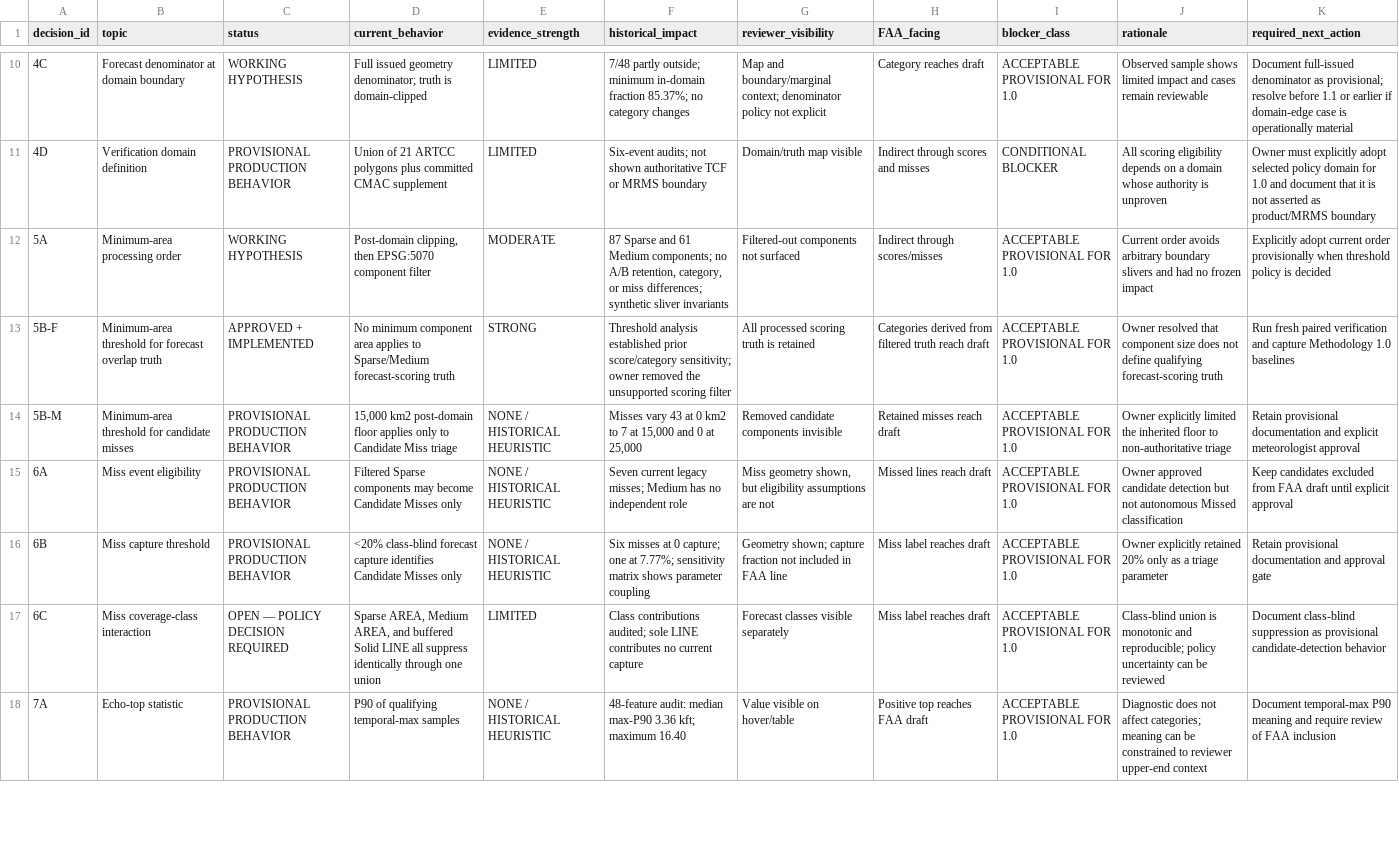
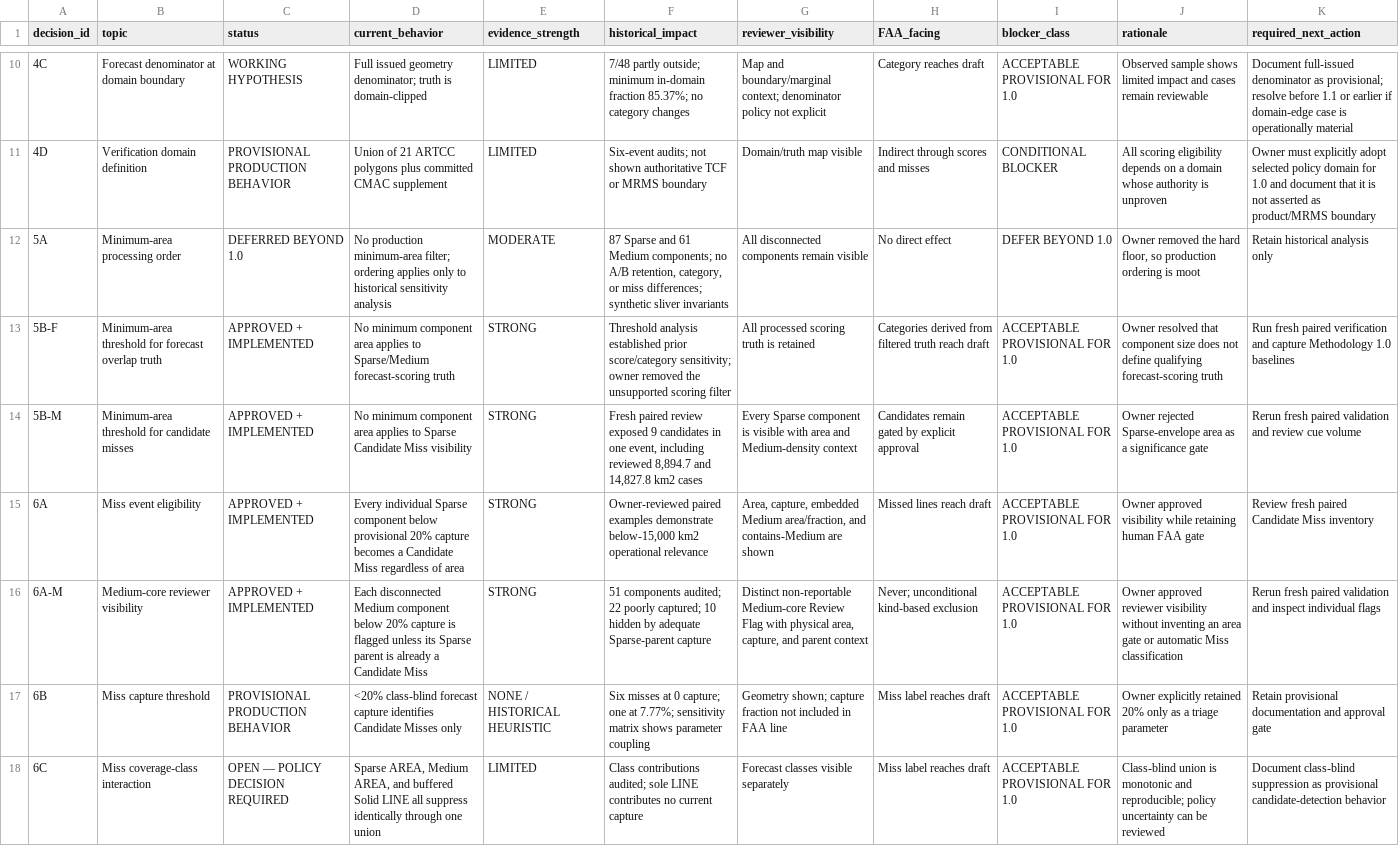
Before and after one commit to scottaminnick/tcf_auto_verification, a CSV file: analysis/methodology_1_0_decision_matrix.csv, drawn as a sheet; only a part is shown, gaps mark what is left out; the shorter side is filled out with more unchanged rows.

Commit message:
fix: expand Candidate Miss review cues

```diff
--- a/analysis/methodology_1_0_decision_matrix.csv
+++ b/analysis/methodology_1_0_decision_matrix.csv
@@ -11,6 +11,7 @@ decision_id,topic,status,current_behavior,evidence_strength,historical_impact,re
 4D,Verification domain definition,PROVISIONAL PRODUCTION BEHAVIOR,Union of 21 ARTCC polygons plus committed CMAC supplement,LIMITED,Six-event audits; not shown authoritative TCF or MRMS boundary,Domain/truth map visible,Indirect through scores and misses,CONDITIONAL BLOCKER,All scoring eligibility depends on a domain whose authority is unproven,Owner must explicitly adopt selected policy domain for 1.0 and document that it is not asserted as product/MRMS boundary
-5A,Minimum-area processing order,WORKING HYPOTHESIS,"Post-domain clipping, then EPSG:5070 component filter",MODERATE,"87 Sparse and 61 Medium components; no A/B retention, category, or miss differences; synthetic sliver invariants",Filtered-out components not surfaced,Indirect through scores/misses,ACCEPTABLE PROVISIONAL FOR 1.0,Current order avoids arbitrary boundary slivers and had no frozen impact,Explicitly adopt current order provisionally when threshold policy is decided
+5A,Minimum-area processing order,DEFERRED BEYOND 1.0,No production minimum-area filter; ordering applies only to historical sensitivity analysis,MODERATE,"87 Sparse and 61 Medium components; no A/B retention, category, or miss differences; synthetic sliver invariants",All disconnected components remain visible,No direct effect,DEFER BEYOND 1.0,"Owner removed the hard floor, so production ordering is moot",Retain historical analysis only
 5B-F,Minimum-area threshold for forecast overlap truth,APPROVED + IMPLEMENTED,No minimum component area applies to Sparse/Medium forecast-scoring truth,STRONG,Threshold analysis established prior score/category sensitivity; owner removed the unsupported scoring filter,All processed scoring truth is retained,Categories derived from filtered truth reach draft,ACCEPTABLE PROVISIONAL FOR 1.0,Owner resolved that component size does not define qualifying forecast-scoring truth,Run fresh paired verification and capture Methodology 1.0 baselines
-5B-M,Minimum-area threshold for candidate misses,PROVISIONAL PRODUCTION BEHAVIOR,"15,000 km2 post-domain floor applies only to Candidate Miss triage",NONE / HISTORICAL HEURISTIC,"Misses vary 43 at 0 km2 to 7 at 15,000 and 0 at 25,000",Removed candidate components invisible,Retained misses reach draft,ACCEPTABLE PROVISIONAL FOR 1.0,Owner explicitly limited the inherited floor to non-authoritative triage,Retain provisional documentation and explicit meteorologist approval
-6A,Miss event eligibility,PROVISIONAL PRODUCTION BEHAVIOR,Filtered Sparse components may become Candidate Misses only,NONE / HISTORICAL HEURISTIC,Seven current legacy misses; Medium has no independent role,"Miss geometry shown, but eligibility assumptions are not",Missed lines reach draft,ACCEPTABLE PROVISIONAL FOR 1.0,Owner approved candidate detection but not autonomous Missed classification,Keep candidates excluded from FAA draft until explicit approval
+5B-M,Minimum-area threshold for candidate misses,APPROVED + IMPLEMENTED,No minimum component area applies to Sparse Candidate Miss visibility,STRONG,"Fresh paired review exposed 9 candidates in one event, including reviewed 8,894.7 and 14,827.8 km2 cases",Every Sparse component is visible with area and Medium-density context,Candidates remain gated by explicit approval,ACCEPTABLE PROVISIONAL FOR 1.0,Owner rejected Sparse-envelope area as a significance gate,Rerun fresh paired validation and review cue volume
+6A,Miss event eligibility,APPROVED + IMPLEMENTED,Every individual Sparse component below provisional 20% capture becomes a Candidate Miss regardless of area,STRONG,"Owner-reviewed paired examples demonstrate below-15,000 km2 operational relevance","Area, capture, embedded Medium area/fraction, and contains-Medium are shown",Missed lines reach draft,ACCEPTABLE PROVISIONAL FOR 1.0,Owner approved visibility while retaining human FAA gate,Review fresh paired Candidate Miss inventory
+6A-M,Medium-core reviewer visibility,APPROVED + IMPLEMENTED,Each disconnected Medium component below 20% capture is flagged unless its Sparse parent is already a Candidate Miss,STRONG,51 components audited; 22 poorly captured; 10 hidden by adequate Sparse-parent capture,"Distinct non-reportable Medium-core Review Flag with physical area, capture, and parent context",Never; unconditional kind-based exclusion,ACCEPTABLE PROVISIONAL FOR 1.0,Owner approved reviewer visibility without inventing an area gate or automatic Miss classification,Rerun fresh paired validation and inspect individual flags
 6B,Miss capture threshold,PROVISIONAL PRODUCTION BEHAVIOR,<20% class-blind forecast capture identifies Candidate Misses only,NONE / HISTORICAL HEURISTIC,Six misses at 0 capture; one at 7.77%; sensitivity matrix shows parameter coupling,Geometry shown; capture fraction not included in FAA line,Miss label reaches draft,ACCEPTABLE PROVISIONAL FOR 1.0,Owner explicitly retained 20% only as a triage parameter,Retain provisional documentation and approval gate
```
Also changed, not shown: 20 other files.
